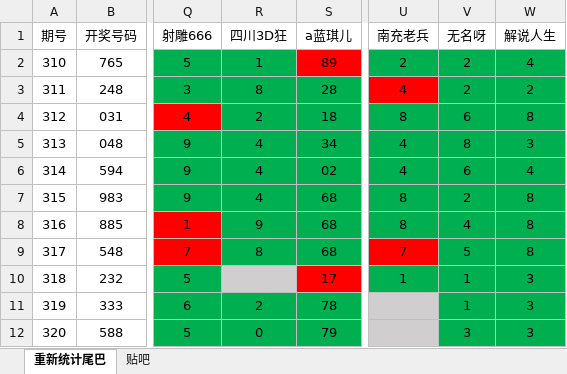
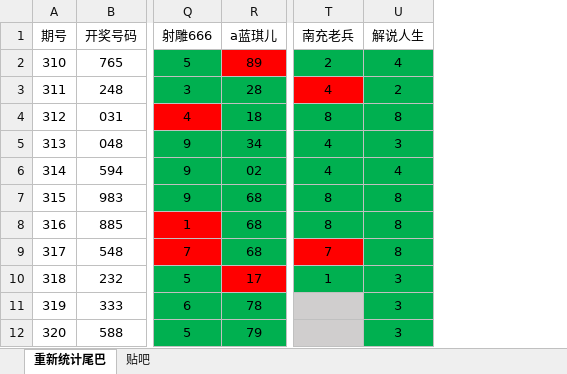
Before and after one commit to huahua495/Third3DOpenNums, an Excel workbook: src/lottery/third3d/胆码尾巴统计.xlsx, sheet 重新统计尾巴, drawn as a sheet; only a part is shown, gaps mark what is left out; values as stored, in another font and other column widths than the file's, no borders; removed rows and columns are numbered as before the commit, all else as after; the diff covers the shown part only; the diff names each change by its address in the sheet, - before the commit and + after, or states it on an @@ line.

```diff
--- a/src/lottery/third3d/胆码尾巴统计.xlsx (sheet 重新统计尾巴)
+++ b/src/lottery/third3d/胆码尾巴统计.xlsx (sheet 重新统计尾巴)
-column R (四川3D狂), rows 2-12: 1 | 8 | 2 | 4 | 4 | 4 | 9 | 8 |  | 2 | 0
-column V (无名呀), rows 2-12: 2 | 2 | 6 | 8 | 6 | 2 | 4 | 5 | 1 | 1 | 3
```
Also changed, not shown: 16 added rows, 2 edited cells, cell formats and row numbers in column A elsewhere in this sheet, sheet 贴吧, 11 other files.
